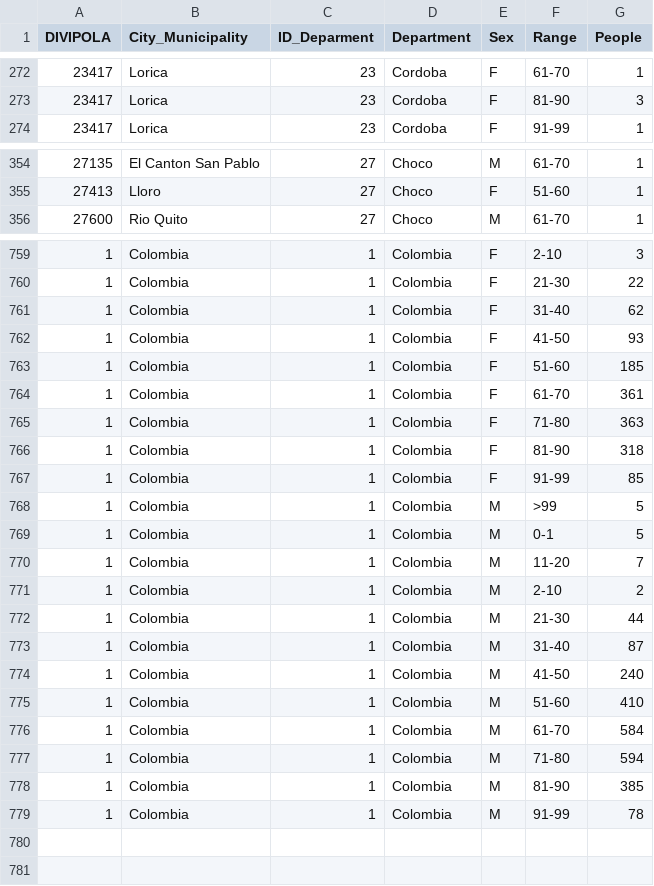
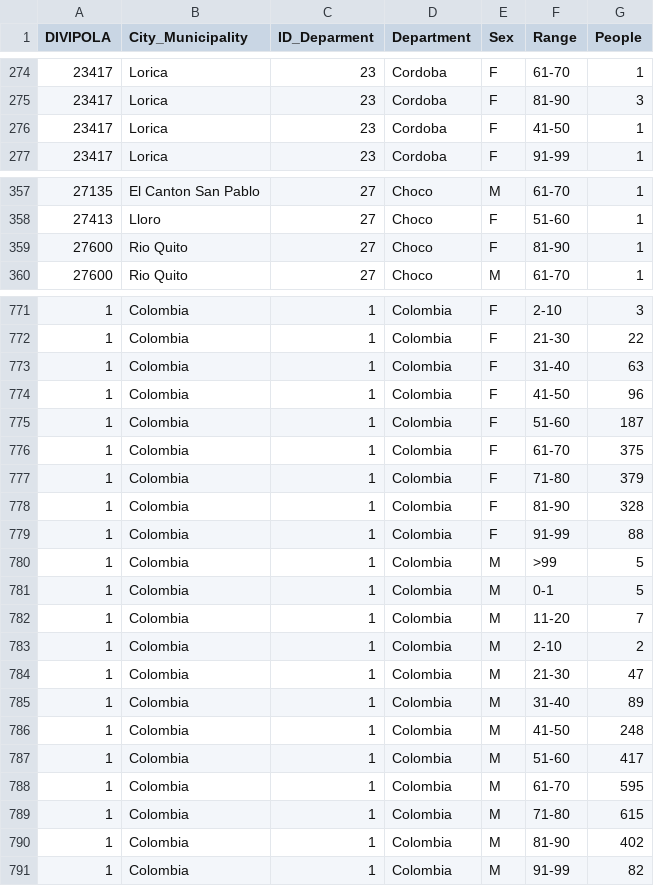
Before and after one commit to CovidDataProject/DataCovid19Colombia, a CSV file: covid_19_data_colombia/covid_19_indicators_report/colombia_range_deaths_covid19.csv, drawn as a sheet; only a part is shown, gaps mark what is left out; the diff covers the shown part only.

```diff
--- a/covid_19_data_colombia/covid_19_indicators_report/colombia_range_deaths_covid19.csv
+++ b/covid_19_data_colombia/covid_19_indicators_report/colombia_range_deaths_covid19.csv
@@ -273,2 +275,3 @@
 "23417","Lorica","23","Cordoba","F","81-90","3"
+"23417","Lorica","23","Cordoba","F","41-50","1"
 "23417","Lorica","23","Cordoba","F","91-99","1"
@@ -355,2 +358,3 @@
 "27413","Lloro","27","Choco","F","51-60","1"
+"27600","Rio Quito","27","Choco","F","81-90","1"
 "27600","Rio Quito","27","Choco","M","61-70","1"
@@ -760,9 +772,9 @@
 "1","Colombia","1","Colombia","F","21-30","22"
-"1","Colombia","1","Colombia","F","31-40","62"
-"1","Colombia","1","Colombia","F","41-50","93"
-"1","Colombia","1","Colombia","F","51-60","185"
-"1","Colombia","1","Colombia","F","61-70","361"
-"1","Colombia","1","Colombia","F","71-80","363"
-"1","Colombia","1","Colombia","F","81-90","318"
-"1","Colombia","1","Colombia","F","91-99","85"
+"1","Colombia","1","Colombia","F","31-40","63"
+"1","Colombia","1","Colombia","F","41-50","96"
+"1","Colombia","1","Colombia","F","51-60","187"
+"1","Colombia","1","Colombia","F","61-70","375"
+"1","Colombia","1","Colombia","F","71-80","379"
+"1","Colombia","1","Colombia","F","81-90","328"
+"1","Colombia","1","Colombia","F","91-99","88"
 "1","Colombia","1","Colombia","M",">99","5"
@@ -771,9 +783,9 @@
 "1","Colombia","1","Colombia","M","2-10","2"
-"1","Colombia","1","Colombia","M","21-30","44"
-"1","Colombia","1","Colombia","M","31-40","87"
-"1","Colombia","1","Colombia","M","41-50","240"
-"1","Colombia","1","Colombia","M","51-60","410"
-"1","Colombia","1","Colombia","M","61-70","584"
-"1","Colombia","1","Colombia","M","71-80","594"
-"1","Colombia","1","Colombia","M","81-90","385"
-"1","Colombia","1","Colombia","M","91-99","78"
+"1","Colombia","1","Colombia","M","21-30","47"
+"1","Colombia","1","Colombia","M","31-40","89"
+"1","Colombia","1","Colombia","M","41-50","248"
+"1","Colombia","1","Colombia","M","51-60","417"
+"1","Colombia","1","Colombia","M","61-70","595"
+"1","Colombia","1","Colombia","M","71-80","615"
+"1","Colombia","1","Colombia","M","81-90","402"
+"1","Colombia","1","Colombia","M","91-99","82"
```
Also changed, not shown: 11 added rows, 1 removed row and 55 edited cells elsewhere in this file, covid_19_data_colombia/covid_19_indicators_report/colombia_daily_indicators_covid19.csv, covid_19_data_colombia/covid_19_indicators_report/colombia_global_indicators_covid19.csv, 1 other file.
